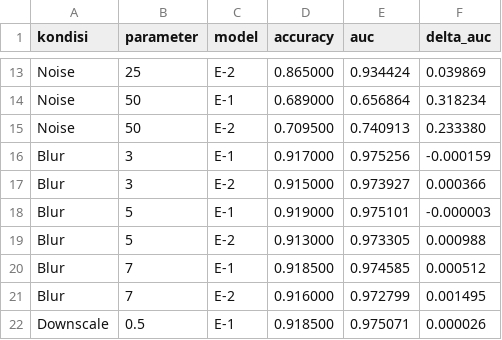
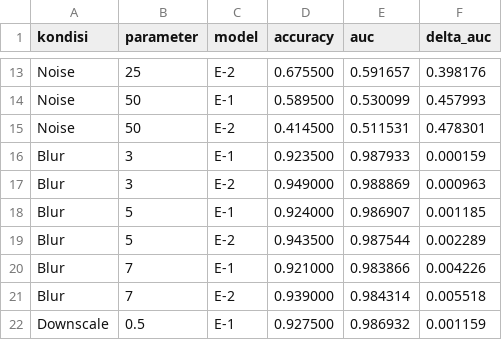
Before and after one commit to fadhly-git/fo-krpsi, a CSV file: results/bab4_tambahan/tabel_4_11_robustness.csv, drawn as a sheet; only a part is shown, gaps mark what is left out; the diff covers the shown part only; the diff names each change by its address in the sheet, - before the commit and + after, or states it on an @@ line.

```diff
--- a/results/bab4_tambahan/tabel_4_11_robustness.csv
+++ b/results/bab4_tambahan/tabel_4_11_robustness.csv
-D13 (accuracy): 0.865000
+D13 (accuracy): 0.675500
-E13 (auc): 0.934424
+E13 (auc): 0.591657
-F13 (delta_auc): 0.039869
+F13 (delta_auc): 0.398176
-D14 (accuracy): 0.689000
+D14 (accuracy): 0.589500
-E14 (auc): 0.656864
+E14 (auc): 0.530099
-F14 (delta_auc): 0.318234
+F14 (delta_auc): 0.457993
-D15 (accuracy): 0.709500
+D15 (accuracy): 0.414500
-E15 (auc): 0.740913
+E15 (auc): 0.511531
-F15 (delta_auc): 0.233380
+F15 (delta_auc): 0.478301
-D16 (accuracy): 0.917000
+D16 (accuracy): 0.923500
-E16 (auc): 0.975256
+E16 (auc): 0.987933
-F16 (delta_auc): -0.000159
+F16 (delta_auc): 0.000159
-D17 (accuracy): 0.915000
+D17 (accuracy): 0.949000
-E17 (auc): 0.973927
+E17 (auc): 0.988869
-F17 (delta_auc): 0.000366
+F17 (delta_auc): 0.000963
-D18 (accuracy): 0.919000
+D18 (accuracy): 0.924000
-E18 (auc): 0.975101
+E18 (auc): 0.986907
-F18 (delta_auc): -0.000003
+F18 (delta_auc): 0.001185
-D19 (accuracy): 0.913000
+D19 (accuracy): 0.943500
-E19 (auc): 0.973305
+E19 (auc): 0.987544
-F19 (delta_auc): 0.000988
+F19 (delta_auc): 0.002289
-D20 (accuracy): 0.918500
+D20 (accuracy): 0.921000
-E20 (auc): 0.974585
+E20 (auc): 0.983866
-F20 (delta_auc): 0.000512
+F20 (delta_auc): 0.004226
-D21 (accuracy): 0.916000
+D21 (accuracy): 0.939000
-E21 (auc): 0.972799
+E21 (auc): 0.984314
-F21 (delta_auc): 0.001495
+F21 (delta_auc): 0.005518
-D22 (accuracy): 0.918500
+D22 (accuracy): 0.927500
-E22 (auc): 0.975071
+E22 (auc): 0.986932
-F22 (delta_auc): 0.000026
+F22 (delta_auc): 0.001159
```
Also changed, not shown: 58 edited cells elsewhere in this file, 6 other files.
